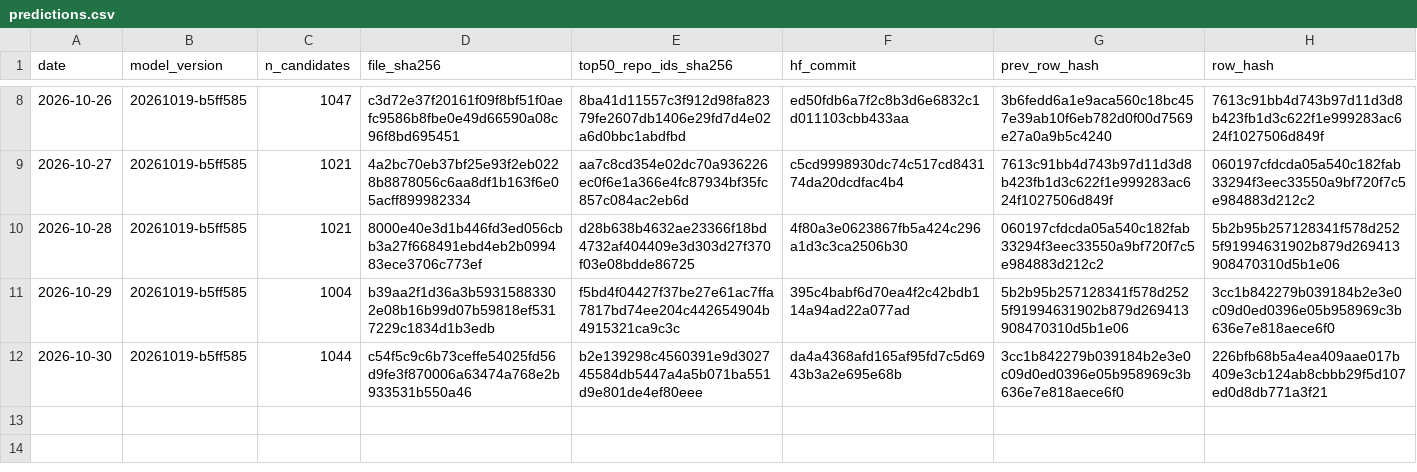
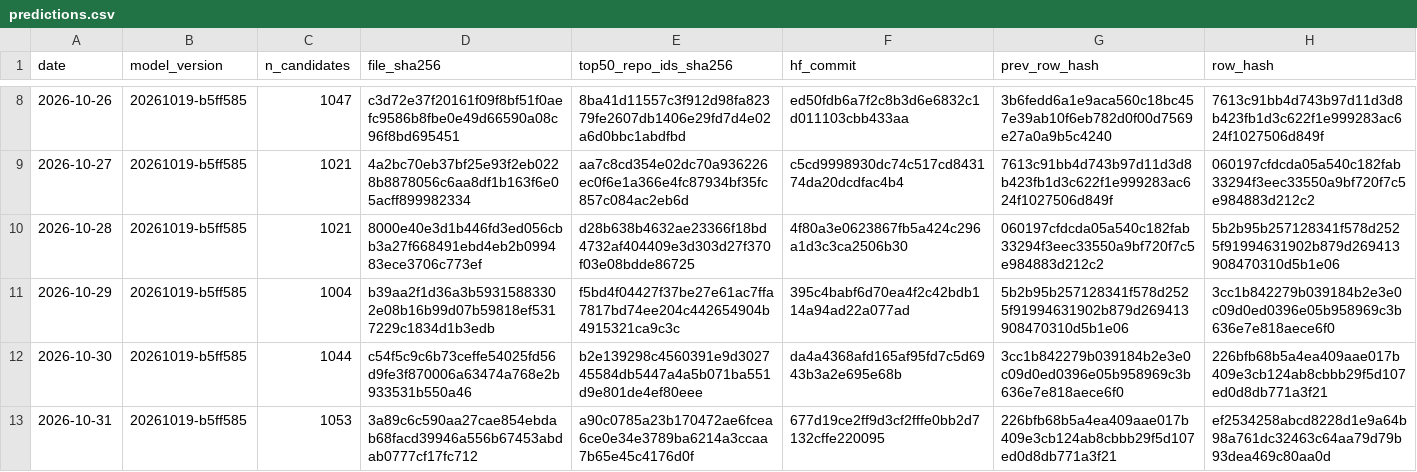
Before and after one commit to Yash-814800/GH-Breakout, a CSV file: ledger/predictions.csv, drawn as a sheet; only a part is shown, gaps mark what is left out.

```diff
--- a/ledger/predictions.csv
+++ b/ledger/predictions.csv
@@ -12 +12,2 @@ date,model_version,n_candidates,file_sha256,top50_repo_ids_sha256,hf_commit,prev
 2026-10-30,20261019-b5ff585,1044,c54f5c9c6b73ceffe54025fd56d9fe3f870006a63474a768e2b933531b550a46,b2e139298c4560391e9d302745584db5447a4a5b071ba551d9e801de4ef80eee,da4a4368afd165af95fd7c5d6943b3a2e695e68b,3cc1b842279b039184b2e3e0c09d0ed0396e05b958969c3b636e7e818aece6f0,226bfb68b5a4ea409aae017b409e3cb124ab8cbbb29f5d107ed0d8db771a3f21
+2026-10-31,20261019-b5ff585,1053,3a89c6c590aa27cae854ebdab68facd39946a556b67453abdab0777cf17fc712,a90c0785a23b170472ae6fcea6ce0e34e3789ba6214a3ccaa7b65e45c4176d0f,677d19ce2ff9d3cf2fffe0bb2d7132cffe220095,226bfb68b5a4ea409aae017b409e3cb124ab8cbbb29f5d107ed0d8db771a3f21,ef2534258abcd8228d1e9a64b98a761dc32463c64aa79d79b93dea469c80aa0d
```
Also changed, not shown: 1 other file.
